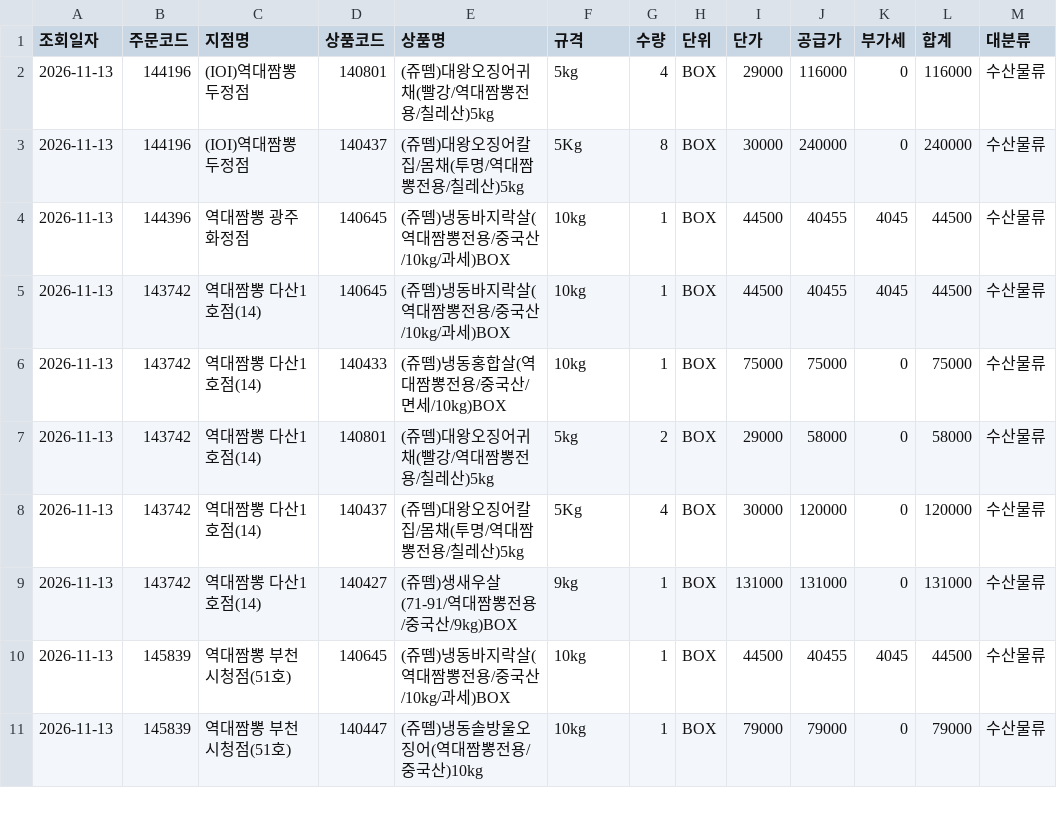
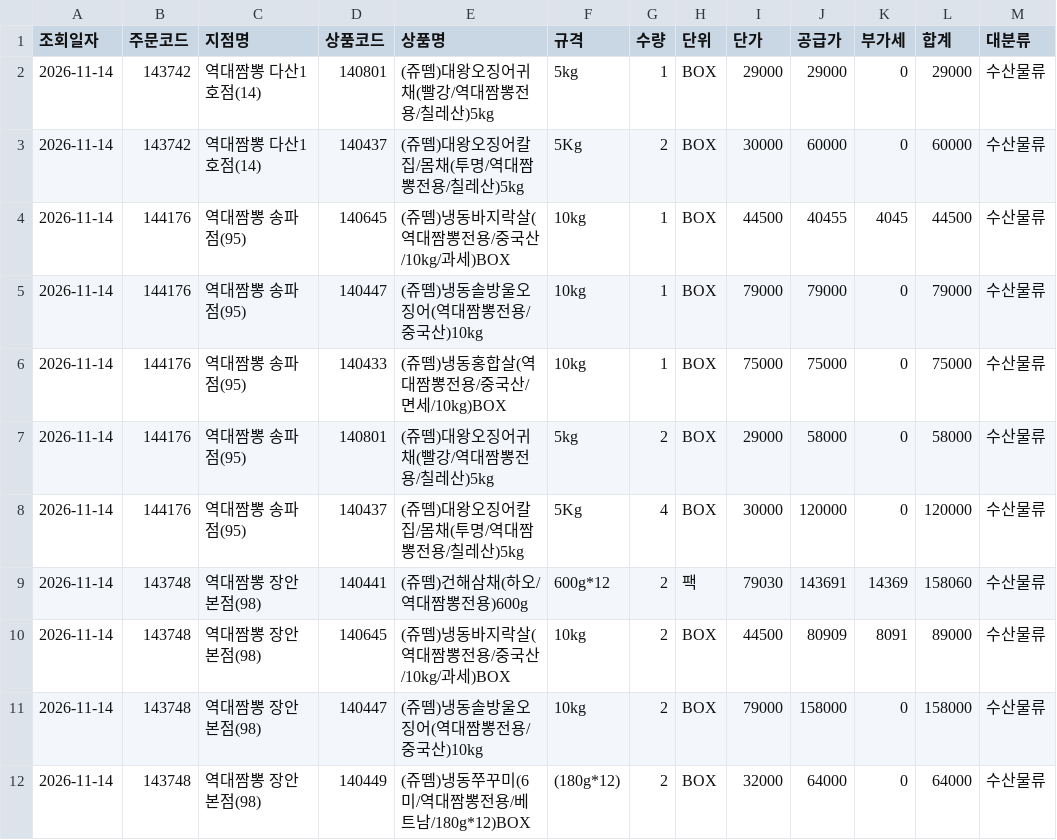
Before and after one commit to dampd21/Sajodaerim, a CSV file: output/by_category/수산물류.csv, drawn as a sheet; only a part is shown; the diff covers the shown part only.

```diff
--- a/output/by_category/수산물류.csv
+++ b/output/by_category/수산물류.csv
@@ -1,11 +1,12 @@
 조회일자,주문코드,지점명,상품코드,상품명,규격,수량,단위,단가,공급가,부가세,합계,대분류
-2026-11-13,144196,(IOI)역대짬뽕 두정점,140801,(쥬뗌)대왕오징어귀채(빨강/역대짬뽕전용/칠레산)5kg,5kg,4,BOX,29000,116000,0,116000,수산물류
-2026-11-13,144196,(IOI)역대짬뽕 두정점,140437,(쥬뗌)대왕오징어칼집/몸채(투명/역대짬뽕전용/칠레산)5kg,5Kg,8,BOX,30000,240000,0,240000,수산물류
-2026-11-13,144396,역대짬뽕 광주화정점,140645,(쥬뗌)냉동바지락살(역대짬뽕전용/중국산/10kg/과세)BOX,10kg,1,BOX,44500,40455,4045,44500,수산물류
-2026-11-13,143742,역대짬뽕 다산1호점(14),140645,(쥬뗌)냉동바지락살(역대짬뽕전용/중국산/10kg/과세)BOX,10kg,1,BOX,44500,40455,4045,44500,수산물류
-2026-11-13,143742,역대짬뽕 다산1호점(14),140433,(쥬뗌)냉동홍합살(역대짬뽕전용/중국산/면세/10kg)BOX,10kg,1,BOX,75000,75000,0,75000,수산물류
-2026-11-13,143742,역대짬뽕 다산1호점(14),140801,(쥬뗌)대왕오징어귀채(빨강/역대짬뽕전용/칠레산)5kg,5kg,2,BOX,29000,58000,0,58000,수산물류
-2026-11-13,143742,역대짬뽕 다산1호점(14),140437,(쥬뗌)대왕오징어칼집/몸채(투명/역대짬뽕전용/칠레산)5kg,5Kg,4,BOX,30000,120000,0,120000,수산물류
-2026-11-13,143742,역대짬뽕 다산1호점(14),140427,(쥬뗌)생새우살(71-91/역대짬뽕전용/중국산/9kg)BOX,9kg,1,BOX,131000,131000,0,131000,수산물류
-2026-11-13,145839,역대짬뽕 부천시청점(51호),140645,(쥬뗌)냉동바지락살(역대짬뽕전용/중국산/10kg/과세)BOX,10kg,1,BOX,44500,40455,4045,44500,수산물류
-2026-11-13,145839,역대짬뽕 부천시청점(51호),140447,(쥬뗌)냉동솔방울오징어(역대짬뽕전용/중국산)10kg,10kg,1,BOX,79000,79000,0,79000,수산물류
+2026-11-14,143742,역대짬뽕 다산1호점(14),140801,(쥬뗌)대왕오징어귀채(빨강/역대짬뽕전용/칠레산)5kg,5kg,1,BOX,29000,29000,0,29000,수산물류
+2026-11-14,143742,역대짬뽕 다산1호점(14),140437,(쥬뗌)대왕오징어칼집/몸채(투명/역대짬뽕전용/칠레산)5kg,5Kg,2,BOX,30000,60000,0,60000,수산물류
+2026-11-14,144176,역대짬뽕 송파점(95),140645,(쥬뗌)냉동바지락살(역대짬뽕전용/중국산/10kg/과세)BOX,10kg,1,BOX,44500,40455,4045,44500,수산물류
+2026-11-14,144176,역대짬뽕 송파점(95),140447,(쥬뗌)냉동솔방울오징어(역대짬뽕전용/중국산)10kg,10kg,1,BOX,79000,79000,0,79000,수산물류
+2026-11-14,144176,역대짬뽕 송파점(95),140433,(쥬뗌)냉동홍합살(역대짬뽕전용/중국산/면세/10kg)BOX,10kg,1,BOX,75000,75000,0,75000,수산물류
+2026-11-14,144176,역대짬뽕 송파점(95),140801,(쥬뗌)대왕오징어귀채(빨강/역대짬뽕전용/칠레산)5kg,5kg,2,BOX,29000,58000,0,58000,수산물류
+2026-11-14,144176,역대짬뽕 송파점(95),140437,(쥬뗌)대왕오징어칼집/몸채(투명/역대짬뽕전용/칠레산)5kg,5Kg,4,BOX,30000,120000,0,120000,수산물류
+2026-11-14,143748,역대짬뽕 장안본점(98),140441,(쥬뗌)건해삼채(하오/역대짬뽕전용)600g,600g*12,2,팩,79030,143691,14369,158060,수산물류
+2026-11-14,143748,역대짬뽕 장안본점(98),140645,(쥬뗌)냉동바지락살(역대짬뽕전용/중국산/10kg/과세)BOX,10kg,2,BOX,44500,80909,8091,89000,수산물류
+2026-11-14,143748,역대짬뽕 장안본점(98),140447,(쥬뗌)냉동솔방울오징어(역대짬뽕전용/중국산)10kg,10kg,2,BOX,79000,158000,0,158000,수산물류
+2026-11-14,143748,역대짬뽕 장안본점(98),140449,(쥬뗌)냉동쭈꾸미(6미/역대짬뽕전용/베트남/180g*12)BOX,(180g*12),2,BOX,32000,64000,0,64000,수산물류
```
Also changed, not shown: 2 added rows and 24 edited cells elsewhere in this file, output/by_category/공산품류.csv, output/by_category/용품류.csv, 10 other files.
